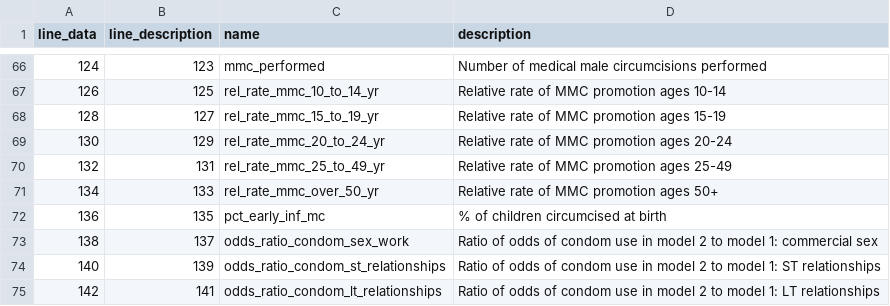
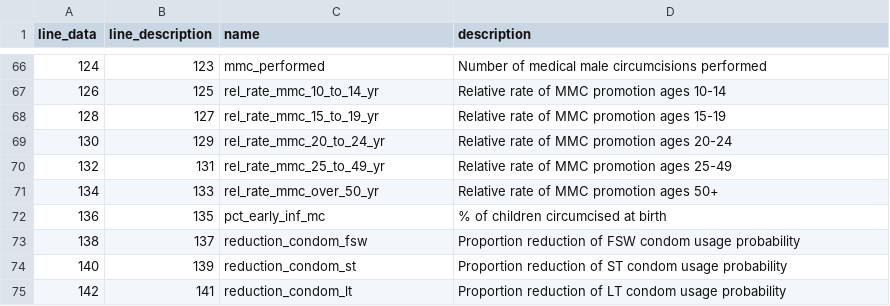
Before and after one commit to mrc-ide/HIV_EndGame_SA, a CSV file: THEMBISAv18/data_dictionaries/rollout.csv, drawn as a sheet; only a part is shown, gaps mark what is left out.

Commit message:
Combined condom usage and testing reductions
Wrote reduce_condom_usage_incremental which is now included in read_thembisa_future_variables. This allows for all 3 condom usage probabilities to be changed at the same time but these can be changed by the same value every year over time.

This is combined with the testing reduction.

```diff
--- a/THEMBISAv18/data_dictionaries/rollout.csv
+++ b/THEMBISAv18/data_dictionaries/rollout.csv
@@ -72,4 +72,4 @@
 136,135,"pct_early_inf_mc","% of children circumcised at birth"
-138,137,"odds_ratio_condom_sex_work","Ratio of odds of condom use in model 2 to model 1: commercial sex"
-140,139,"odds_ratio_condom_st_relationships","Ratio of odds of condom use in model 2 to model 1: ST relationships"
-142,141,"odds_ratio_condom_lt_relationships","Ratio of odds of condom use in model 2 to model 1: LT relationships"
+138,137,"reduction_condom_fsw","Proportion reduction of FSW condom usage probability"
+140,139,"reduction_condom_st","Proportion reduction of ST condom usage probability"
+142,141,"reduction_condom_lt","Proportion reduction of LT condom usage probability"
```
Also changed, not shown: results/scenario_2025.csv, results/scenario_2030.csv, 40 other files.
